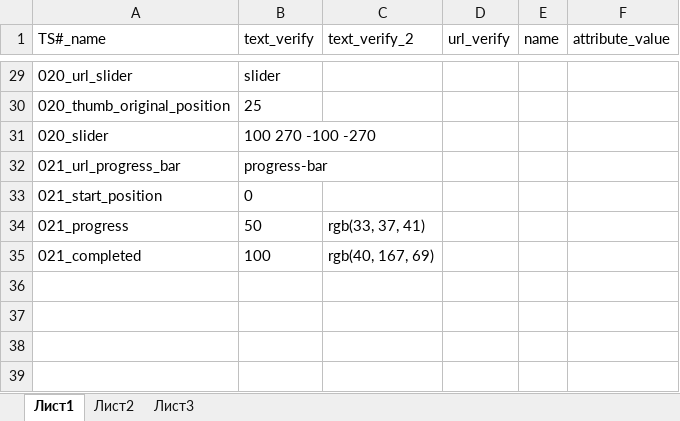
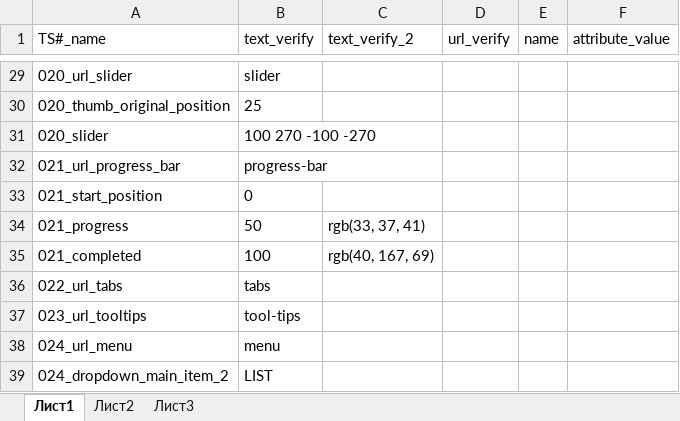
Before and after one commit to Borovi4ok/Web-Elements-Interaction, an Excel workbook: data/test_data_excel.xlsx, sheet Лист1, drawn as a sheet; only a part is shown, gaps mark what is left out; values as stored, in another font and other column widths than the file's, no borders; the diff names each change by its address in the sheet, - before the commit and + after, or states it on an @@ line.

Commit message:
Finished menu

```diff
--- a/data/test_data_excel.xlsx (sheet Лист1)
+++ b/data/test_data_excel.xlsx (sheet Лист1)
+row 36: 022_url_tabs | tabs
+row 37: 023_url_tooltips | tool-tips
+row 38: 024_url_menu | menu
+row 39: 024_dropdown_main_item_2 | LIST
```
Also changed, not shown: 13 other files.
